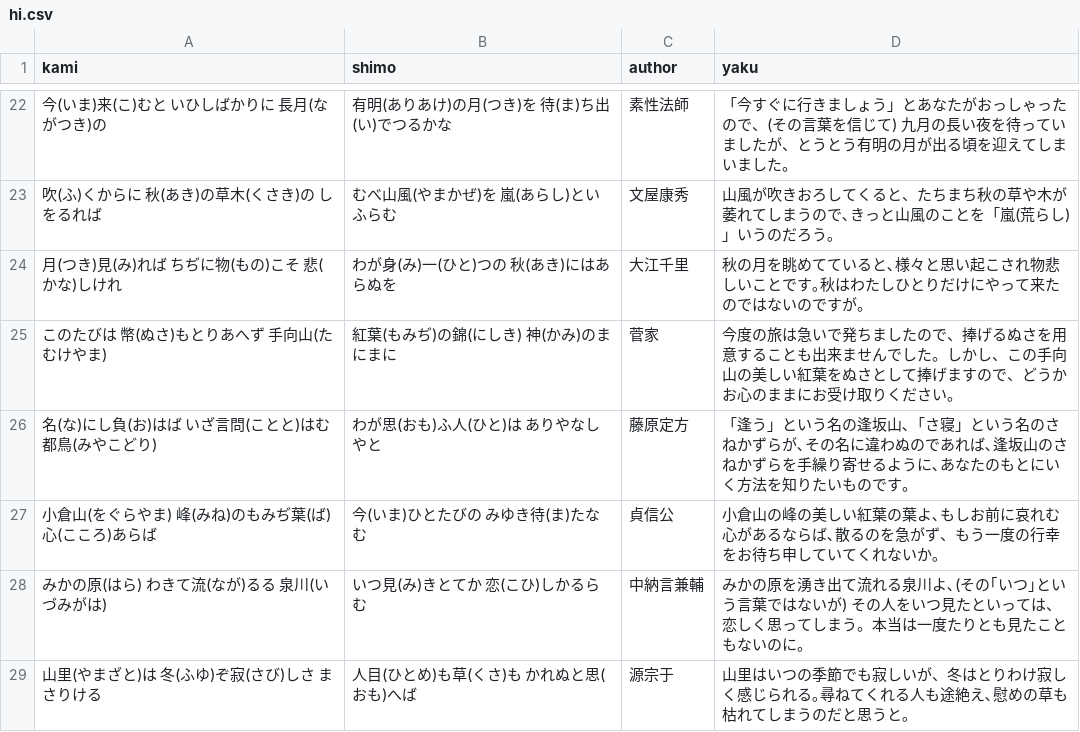
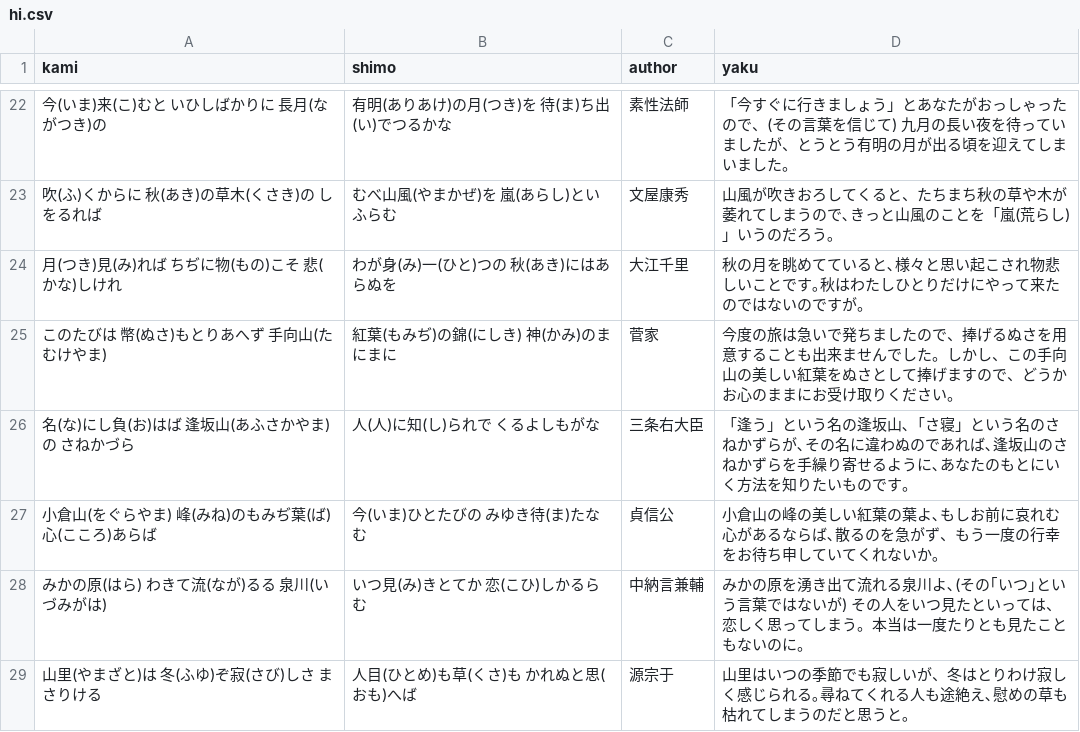
Before and after one commit to hidara828691-crypto/hyakunin-isshu, a CSV file: hi.csv, drawn as a sheet; only a part is shown, gaps mark what is left out.

Commit message:
Update hi.csv

```diff
--- a/hi.csv
+++ b/hi.csv
@@ -25,3 +25,3 @@ kami,shimo,author,yaku
 このたびは 幣(ぬさ)もとりあへず 手向山(たむけやま),紅葉(もみぢ)の錦(にしき) 神(かみ)のまにまに,菅家,今度の旅は急いで発ちましたので、捧げるぬさを用意することも出来ませんでした。しかし、この手向山の美しい紅葉をぬさとして捧げますので、どうかお心のままにお受け取りください。
-名(な)にし負(お)はば いざ言問(ことと)はむ 都鳥(みやこどり),わが思(おも)ふ人(ひと)は ありやなしやと,藤原定方,「逢う」という名の逢坂山､「さ寝」という名のさねかずらが､その名に違わぬのであれば､逢坂山のさねかずらを手繰り寄せるように､あなたのもとにいく方法を知りたいものです。
+名(な)にし負(お)はば 逢坂山(あふさかやま)の さねかづら,人(人)に知(し)られで くるよしもがな,三条右大臣,「逢う」という名の逢坂山､「さ寝」という名のさねかずらが､その名に違わぬのであれば､逢坂山のさねかずらを手繰り寄せるように､あなたのもとにいく方法を知りたいものです。
 小倉山(をぐらやま) 峰(みね)のもみぢ葉(ば) 心(こころ)あらば,今(いま)ひとたびの みゆき待(ま)たなむ,貞信公,小倉山の峰の美しい紅葉の葉よ､もしお前に哀れむ心があるならば､散るのを急がず、もう一度の行幸をお待ち申していてくれないか｡
```
